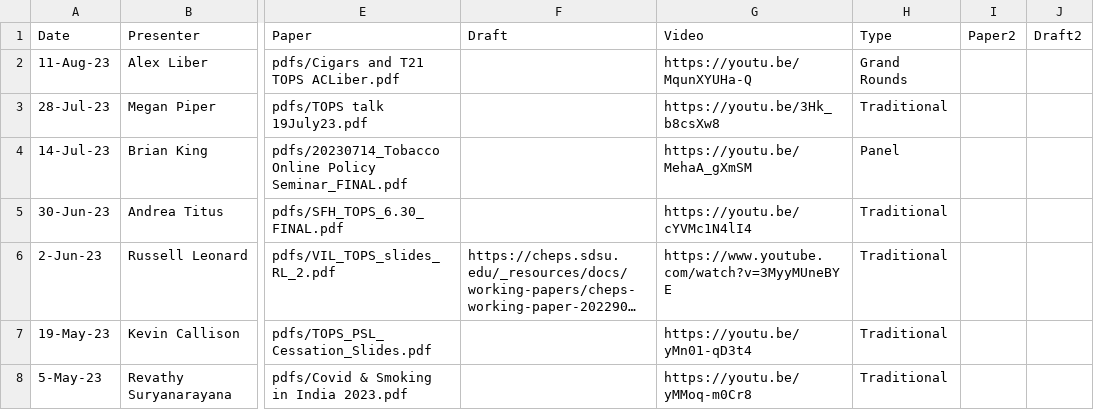
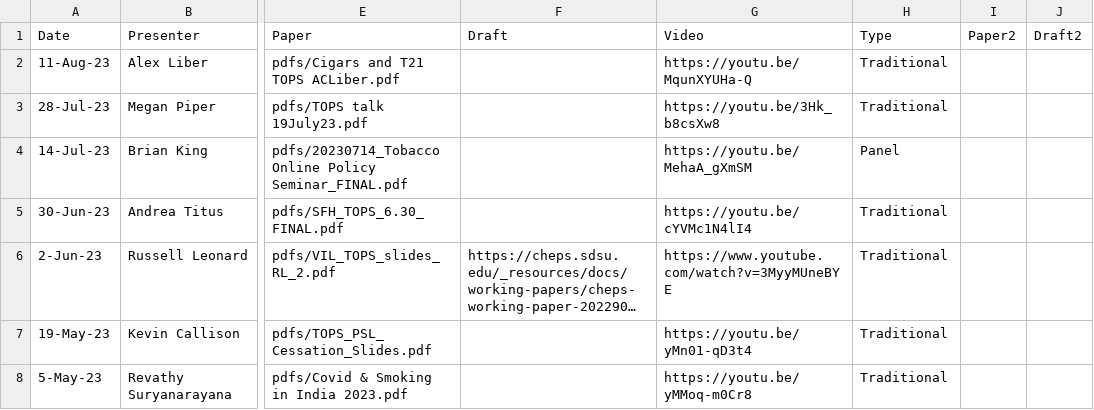
Before and after one commit to ernbilen/test_website_tops, a CSV file: _data/past_seminars.csv, drawn as a sheet; only a part is shown, gaps mark what is left out; long unchanged cells end in …; the diff names each change by its address in the sheet, - before the commit and + after, or states it on an @@ line.

Commit message:
23.08.11 v2

```diff
--- a/_data/past_seminars.csv
+++ b/_data/past_seminars.csv
-H2 (Type): Grand Rounds
+H2 (Type): Traditional
```
